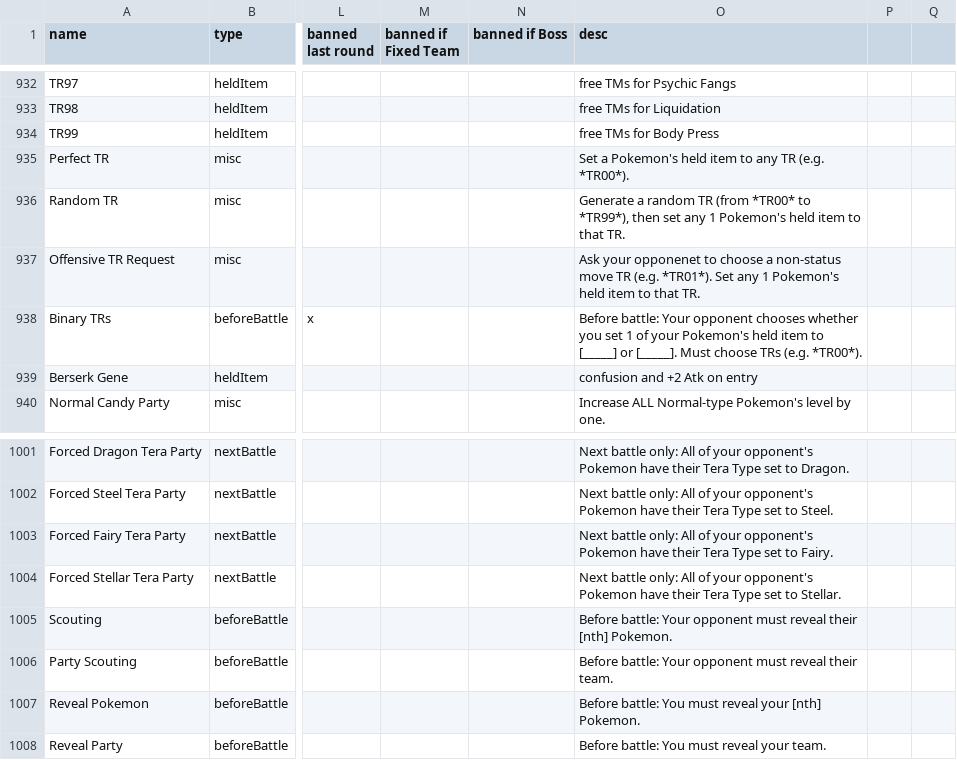
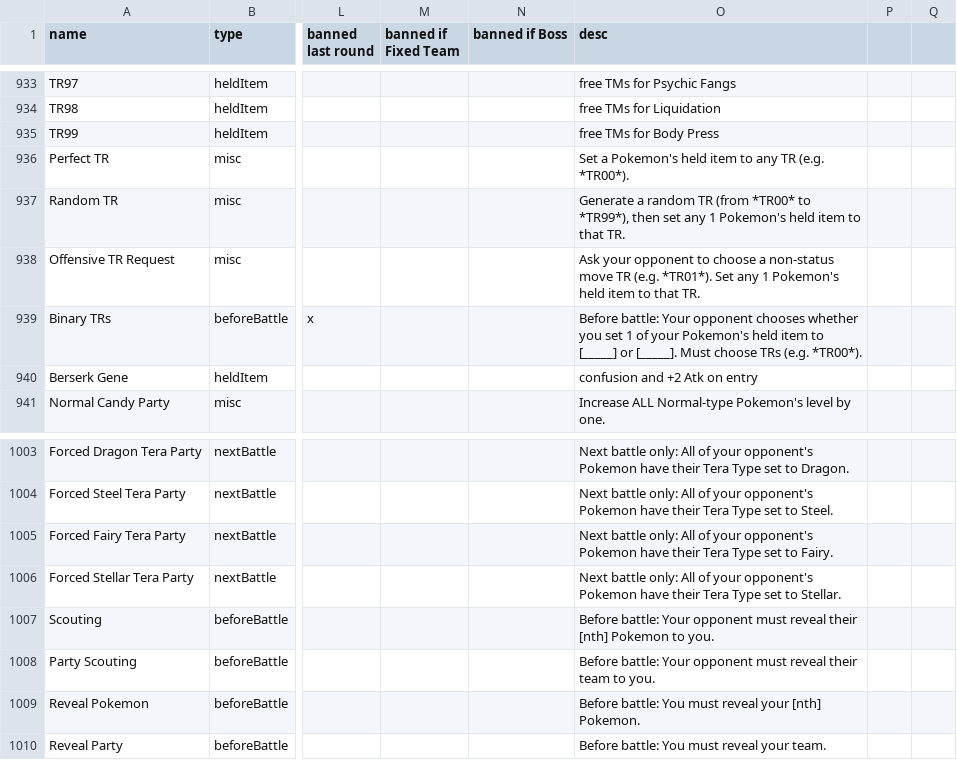
Before and after one commit to RuoyaY/roguelike-showdown, a TSV file: items.tsv, drawn as a sheet; only a part is shown, gaps mark what is left out; addresses are those after the commit; the diff covers the shown part only; the diff names each change by its address in the sheet, - before the commit and + after, or states it on an @@ line.

```diff
--- a/items.tsv
+++ b/items.tsv
-O938 (desc): Ask your opponenet to choose…
+O938 (desc): Ask your opponent to choose…
-O1007 (desc): …their [nth] Pokemon.
+O1007 (desc): …their [nth] Pokemon to you.
-O1008 (desc): …reveal their team.
+O1008 (desc): …reveal their team to you.
```
Also changed, not shown: 2 added rows and 9 edited cells elsewhere in this file.
